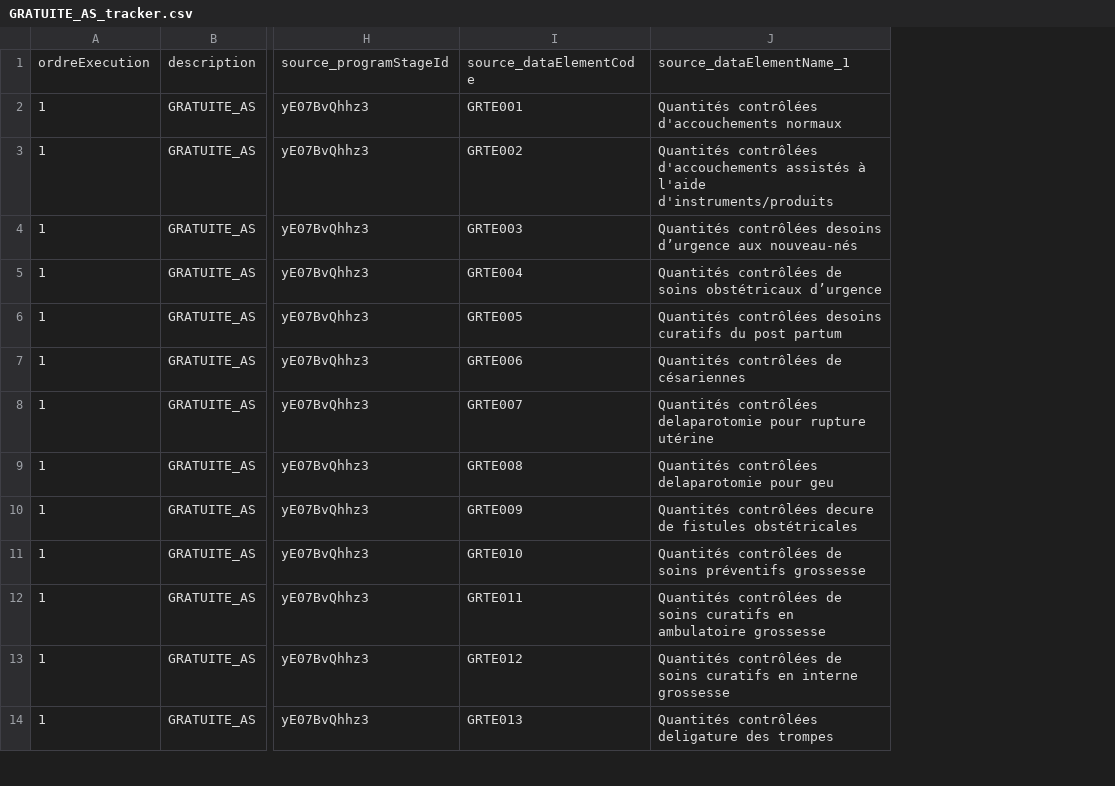
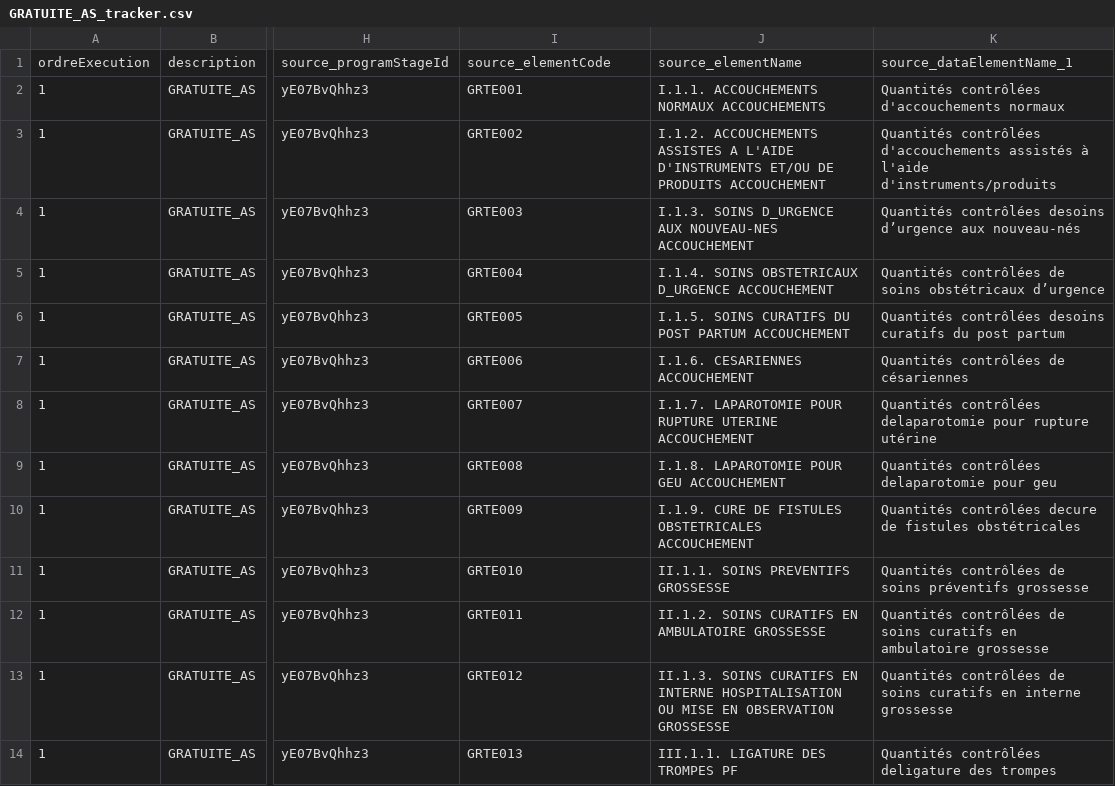
Before and after one commit to cyrillekouassi/ZatoFile, a CSV file: GRATUITE_AS_tracker.csv, drawn as a sheet; only a part is shown, gaps mark what is left out; the diff names each change by its address in the sheet, - before the commit and + after, or states it on an @@ line.

Commit message:
Add files via upload

```diff
--- a/GRATUITE_AS_tracker.csv
+++ b/GRATUITE_AS_tracker.csv
+column J, rows 1-14: source_elementName | I.1.1. ACCOUCHEMENTS NORMAUX ACCOUCHEMENTS | I.1.2. ACCOUCHEMENTS ASSISTES A L'AIDE D'INSTRUMENTS ET/OU DE PRODUITS ACCOUCHEMENT | I.1.3. SOINS D_URGENCE AUX NOUVEAU-NES ACCOUCHEMENT | I.1.4. SOINS OBSTETRICAUX D_URGENCE ACCOUCHEMENT | I.1.5. SOINS CURATIFS DU POST PARTUM ACCOUCHEMENT | I.1.6. CESARIENNES ACCOUCHEMENT | I.1.7. LAPAROTOMIE POUR RUPTURE UTERINE ACCOUCHEMENT | I.1.8. LAPAROTOMIE POUR GEU ACCOUCHEMENT | I.1.9. CURE DE FISTULES OBSTETRICALES ACCOUCHEMENT | II.1.1. SOINS PREVENTIFS GROSSESSE | II.1.2. SOINS CURATIFS EN AMBULATOIRE GROSSESSE | II.1.3. SOINS CURATIFS EN INTERNE HOSPITALISATION OU MISE EN OBSERVATION GROSSESSE | III.1.1. LIGATURE DES TROMPES PF
-I1: source_dataElementCode
+I1: source_elementCode
```
